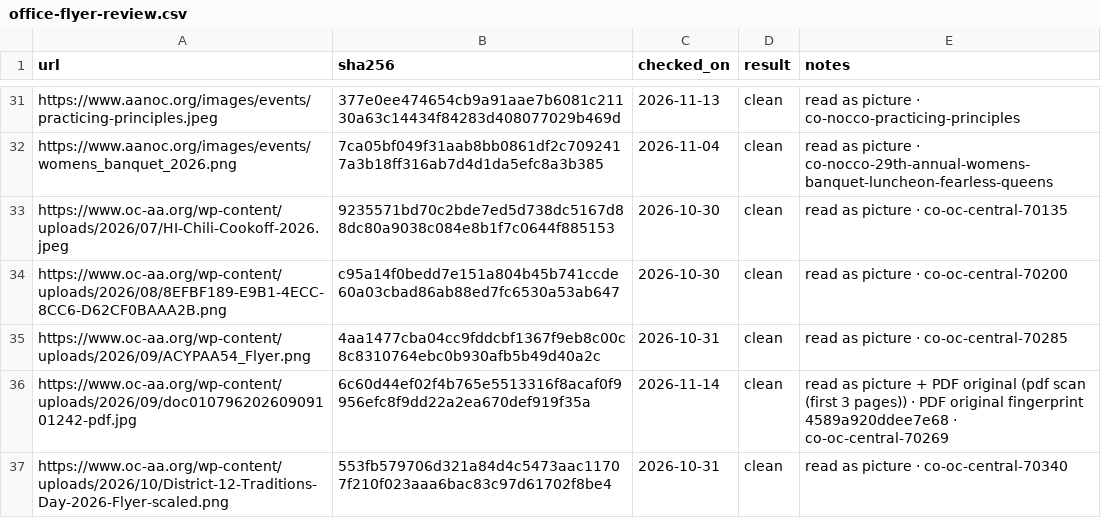
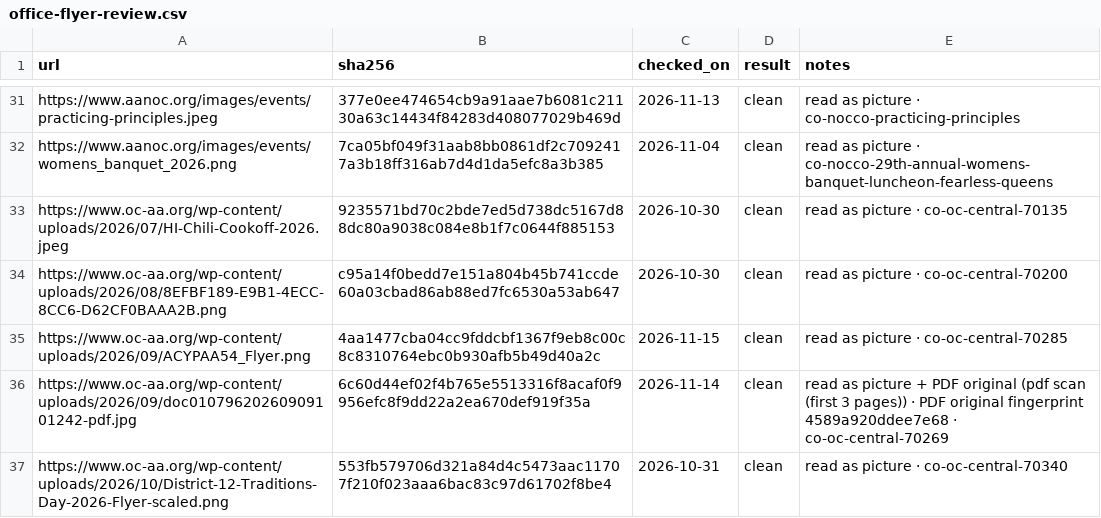
Before and after one commit to MKP715/MSCA09, a CSV file: data/office-flyer-review.csv, drawn as a sheet; only a part is shown, gaps mark what is left out.

```diff
--- a/data/office-flyer-review.csv
+++ b/data/office-flyer-review.csv
@@ -34,3 +34,3 @@ https://www.oc-aa.org/wp-content/uploads/2026/07/HI-Chili-Cookoff-2026.jpeg,9235
 https://www.oc-aa.org/wp-content/uploads/2026/08/8EFBF189-E9B1-4ECC-8CC6-D62CF0BAAA2B.png,c95a14f0bedd7e151a804b45b741ccde60a03cbad86ab88ed7fc6530a53ab647,2026-10-30,clean,read as picture · co-oc-central-70200
-https://www.oc-aa.org/wp-content/uploads/2026/09/ACYPAA54_Flyer.png,4aa1477cba04cc9fddcbf1367f9eb8c00c8c8310764ebc0b930afb5b49d40a2c,2026-10-31,clean,read as picture · co-oc-central-70285
+https://www.oc-aa.org/wp-content/uploads/2026/09/ACYPAA54_Flyer.png,4aa1477cba04cc9fddcbf1367f9eb8c00c8c8310764ebc0b930afb5b49d40a2c,2026-11-15,clean,read as picture · co-oc-central-70285
 https://www.oc-aa.org/wp-content/uploads/2026/09/doc01079620260909101242-pdf.jpg,6c60d44ef02f4b765e5513316f8acaf0f9956efc8f9dd22a2ea670def919f35a,2026-11-14,clean,read as picture + PDF original (pdf scan (first 3 pages)) · PDF original fingerprint 4589a920ddee7e68 · co-oc-central-70269
```
Also changed, not shown: 1 other file.
